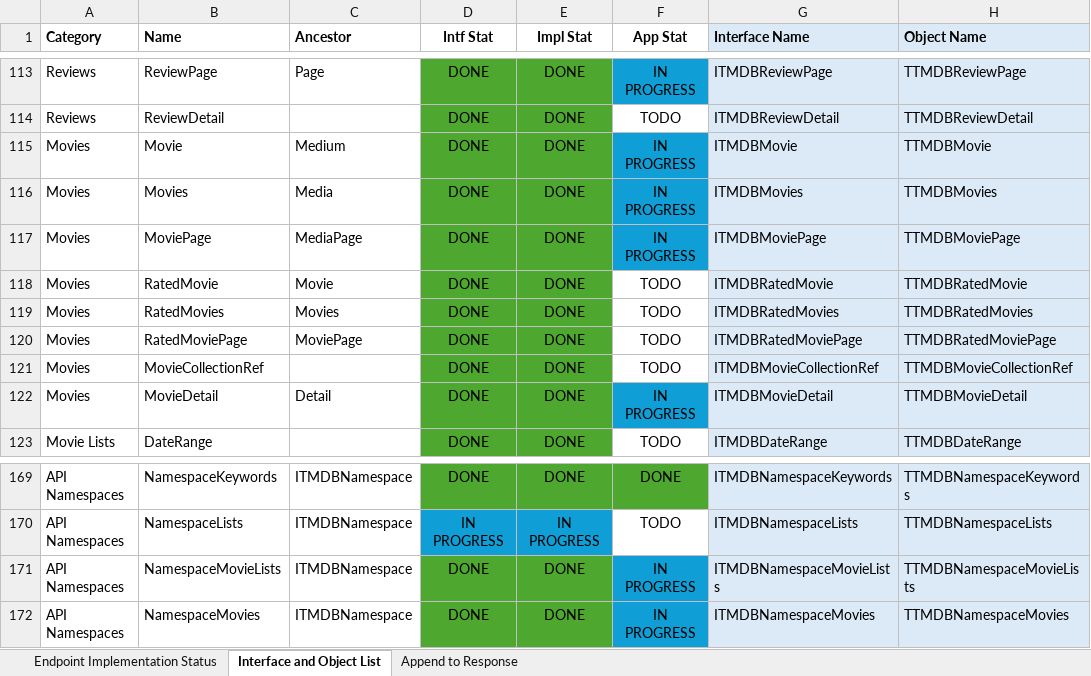
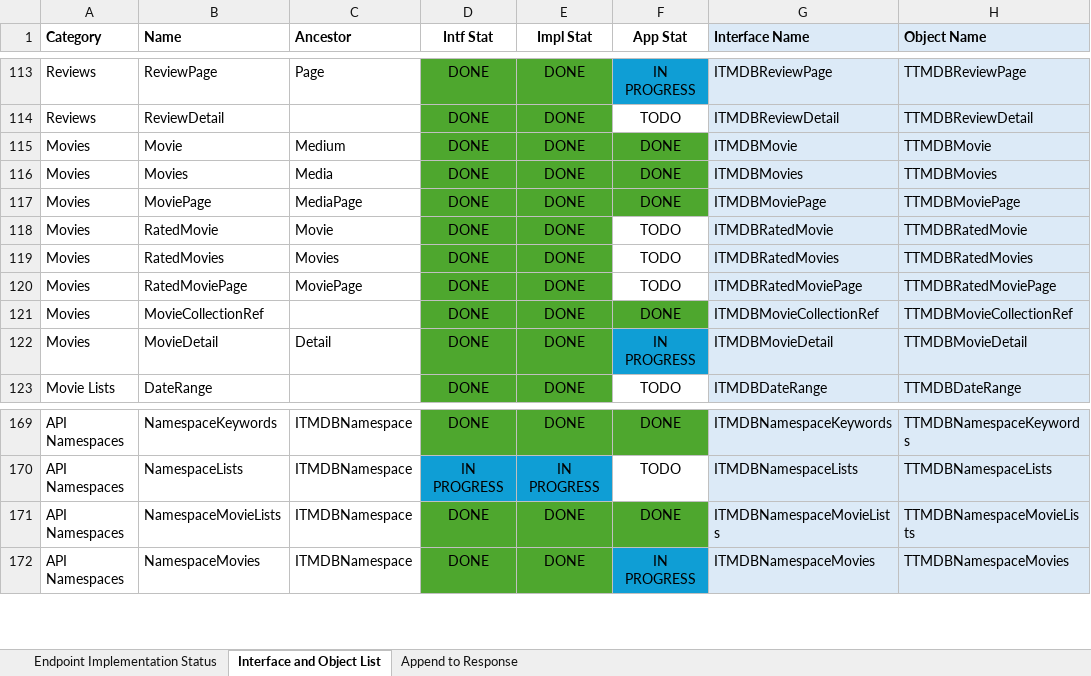
Before and after one commit to djjd47130/JD-TMDB, an Excel workbook: JD TMDB API Wrapper Progress Tracking.xlsx, sheet Interface and Object List, drawn as a sheet; only a part is shown, gaps mark what is left out; values as stored, in another font and other column widths than the file's, no borders; the diff names each change by its address in the sheet, - before the commit and + after, or states it on an @@ line.

Commit message:
Update JD TMDB API Wrapper Progress Tracking.xlsx

```diff
--- a/JD TMDB API Wrapper Progress Tracking.xlsx (sheet Interface and Object List)
+++ b/JD TMDB API Wrapper Progress Tracking.xlsx (sheet Interface and Object List)
-F115:F117 (App Stat): IN PROGRESS
+F115:F117 (App Stat): DONE
-F115:F117 fill: #0F9ED5
+F115:F117 fill: #4EA72E
-F121 (App Stat): TODO
+F121 (App Stat): DONE
-F121 fill: none
+F121 fill: #4EA72E
-F171 (App Stat): IN PROGRESS
+F171 (App Stat): DONE
-F171 fill: #0F9ED5
+F171 fill: #4EA72E
```
Also changed, not shown: sheet Endpoint Implementation Status.
